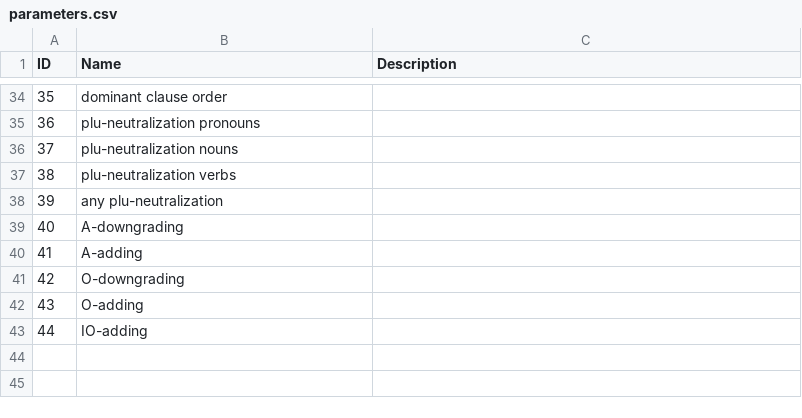
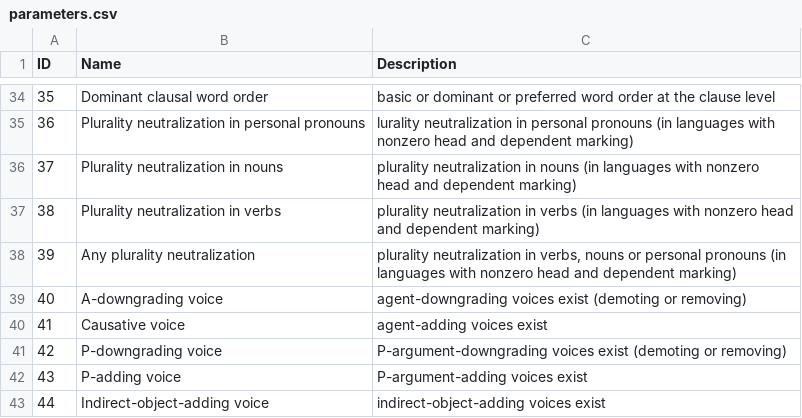
Before and after one commit to cldf-datasets/nicholsdiversity, a CSV file: etc/parameters.csv, drawn as a sheet; only a part is shown, gaps mark what is left out; the diff covers the shown part only.

```diff
--- a/etc/parameters.csv
+++ b/etc/parameters.csv
@@ -34,10 +34,10 @@ ID,Name,Description
-35,dominant clause order,
-36,plu-neutralization pronouns,
-37,plu-neutralization nouns,
-38,plu-neutralization verbs,
-39,any plu-neutralization,
-40,A-downgrading,
-41,A-adding,
-42,O-downgrading,
-43,O-adding,
-44,IO-adding,
+35,Dominant clausal word order,basic or dominant or preferred word order at the clause level
+36,Plurality neutralization in personal pronouns, lurality neutralization in personal pronouns (in languages with nonzero head and dependent marking)
+37,Plurality neutralization in nouns,plurality neutralization in nouns (in languages with nonzero head and dependent marking)
+38,Plurality neutralization in verbs,plurality neutralization in verbs (in languages with nonzero head and dependent marking)
+39,Any plurality neutralization,"plurality neutralization in verbs, nouns or personal pronouns (in languages with nonzero head and dependent marking)"
+40,A-downgrading voice,agent-downgrading voices exist (demoting or removing)
+41,Causative voice,agent-adding voices exist
+42,P-downgrading voice,P-argument-downgrading voices exist (demoting or removing)
+43,P-adding voice,P-argument-adding voices exist
+44,Indirect-object-adding voice,indirect-object-adding voices exist
```
Also changed, not shown: 64 edited cells elsewhere in this file, etc/glottocodes.csv, 1 other file.
